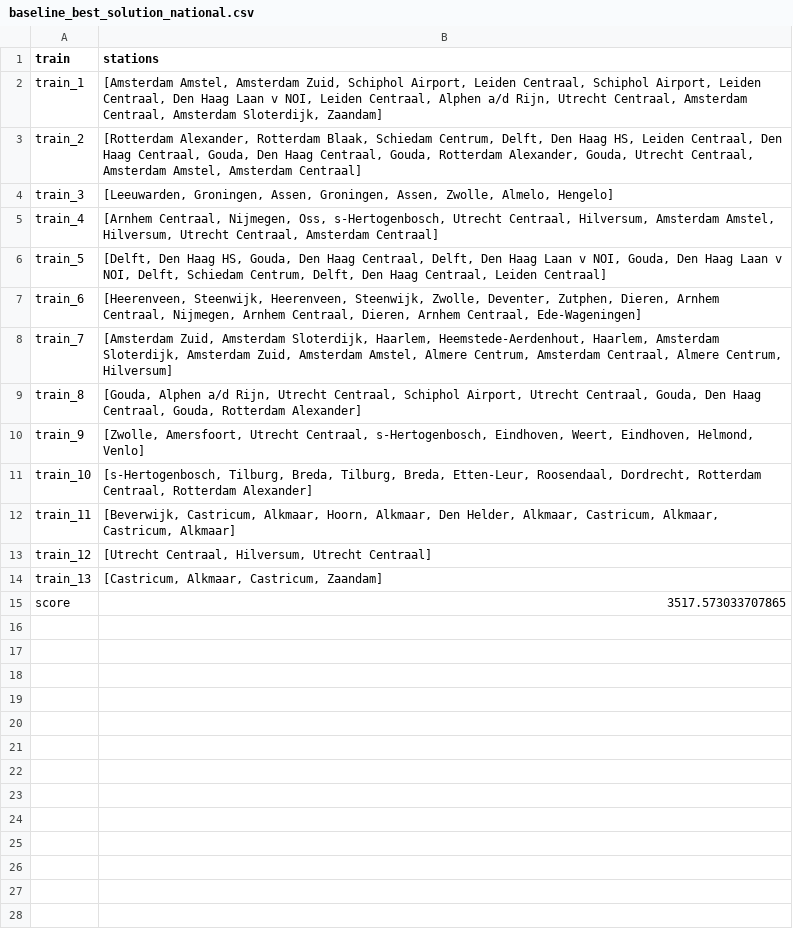
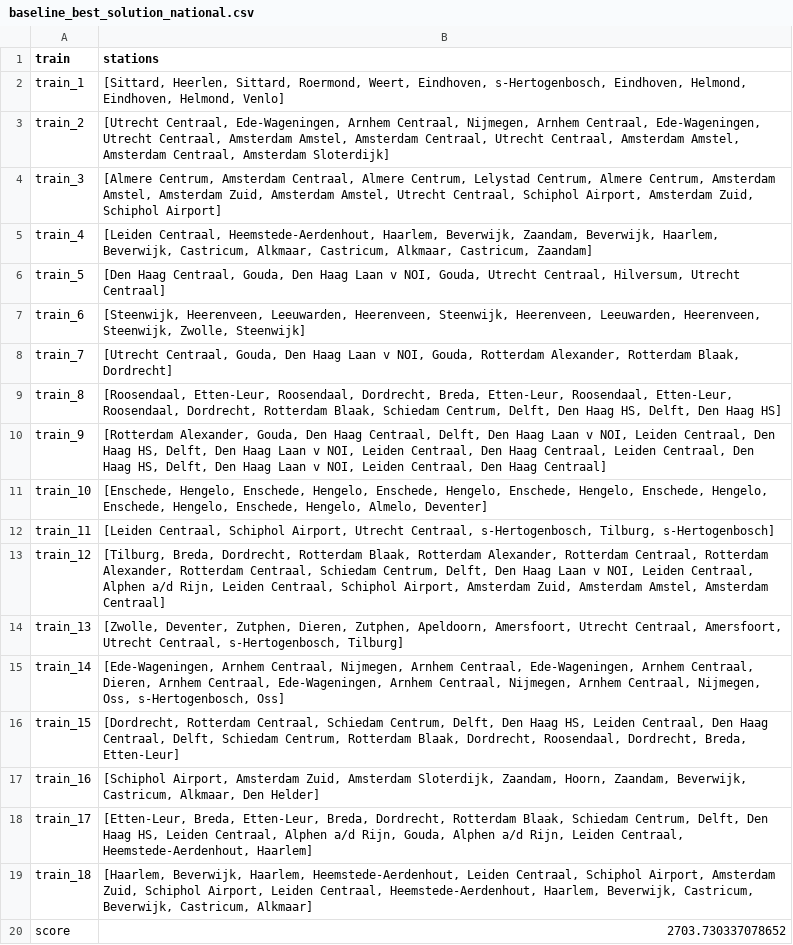
Before and after one commit to RalfLippes/TrainSprinters, a CSV file: data/output/baseline_best_solution_national.csv, drawn as a sheet.

```diff
--- a/data/output/baseline_best_solution_national.csv
+++ b/data/output/baseline_best_solution_national.csv
@@ -1,15 +1,20 @@
 train,stations
-train_1,"[Amsterdam Amstel, Amsterdam Zuid, Schiphol Airport, Leiden Centraal, Schiphol Airport, Leiden Centraal, Den Haag Laan v NOI, Leiden Centraal, Alphen a/d Rijn, Utrecht Centraal, Amsterdam Centraal, Amsterdam Sloterdijk, Zaandam]"
-train_2,"[Rotterdam Alexander, Rotterdam Blaak, Schiedam Centrum, Delft, Den Haag HS, Leiden Centraal, Den Haag Centraal, Gouda, Den Haag Centraal, Gouda, Rotterdam Alexander, Gouda, Utrecht Centraal, Amsterdam Amstel, Amsterdam Centraal]"
-train_3,"[Leeuwarden, Groningen, Assen, Groningen, Assen, Zwolle, Almelo, Hengelo]"
-train_4,"[Arnhem Centraal, Nijmegen, Oss, s-Hertogenbosch, Utrecht Centraal, Hilversum, Amsterdam Amstel, Hilversum, Utrecht Centraal, Amsterdam Centraal]"
-train_5,"[Delft, Den Haag HS, Gouda, Den Haag Centraal, Delft, Den Haag Laan v NOI, Gouda, Den Haag Laan v NOI, Delft, Schiedam Centrum, Delft, Den Haag Centraal, Leiden Centraal]"
-train_6,"[Heerenveen, Steenwijk, Heerenveen, Steenwijk, Zwolle, Deventer, Zutphen, Dieren, Arnhem Centraal, Nijmegen, Arnhem Centraal, Dieren, Arnhem Centraal, Ede-Wageningen]"
-train_7,"[Amsterdam Zuid, Amsterdam Sloterdijk, Haarlem, Heemstede-Aerdenhout, Haarlem, Amsterdam Sloterdijk, Amsterdam Zuid, Amsterdam Amstel, Almere Centrum, Amsterdam Centraal, Almere Centrum, Hilversum]"
-train_8,"[Gouda, Alphen a/d Rijn, Utrecht Centraal, Schiphol Airport, Utrecht Centraal, Gouda, Den Haag Centraal, Gouda, Rotterdam Alexander]"
-train_9,"[Zwolle, Amersfoort, Utrecht Centraal, s-Hertogenbosch, Eindhoven, Weert, Eindhoven, Helmond, Venlo]"
-train_10,"[s-Hertogenbosch, Tilburg, Breda, Tilburg, Breda, Etten-Leur, Roosendaal, Dordrecht, Rotterdam Centraal, Rotterdam Alexander]"
-train_11,"[Beverwijk, Castricum, Alkmaar, Hoorn, Alkmaar, Den Helder, Alkmaar, Castricum, Alkmaar, Castricum, Alkmaar]"
-train_12,"[Utrecht Centraal, Hilversum, Utrecht Centraal]"
-train_13,"[Castricum, Alkmaar, Castricum, Zaandam]"
-score,3517.573033707865
+train_1,"[Sittard, Heerlen, Sittard, Roermond, Weert, Eindhoven, s-Hertogenbosch, Eindhoven, Helmond, Eindhoven, Helmond, Venlo]"
+train_2,"[Utrecht Centraal, Ede-Wageningen, Arnhem Centraal, Nijmegen, Arnhem Centraal, Ede-Wageningen, Utrecht Centraal, Amsterdam Amstel, Amsterdam Centraal, Utrecht Centraal, Amsterdam Amstel, Amsterdam Centraal, Amsterdam Sloterdijk]"
+train_3,"[Almere Centrum, Amsterdam Centraal, Almere Centrum, Lelystad Centrum, Almere Centrum, Amsterdam Amstel, Amsterdam Zuid, Amsterdam Amstel, Utrecht Centraal, Schiphol Airport, Amsterdam Zuid, Schiphol Airport]"
+train_4,"[Leiden Centraal, Heemstede-Aerdenhout, Haarlem, Beverwijk, Zaandam, Beverwijk, Haarlem, Beverwijk, Castricum, Alkmaar, Castricum, Alkmaar, Castricum, Zaandam]"
+train_5,"[Den Haag Centraal, Gouda, Den Haag Laan v NOI, Gouda, Utrecht Centraal, Hilversum, Utrecht Centraal]"
+train_6,"[Steenwijk, Heerenveen, Leeuwarden, Heerenveen, Steenwijk, Heerenveen, Leeuwarden, Heerenveen, Steenwijk, Zwolle, Steenwijk]"
+train_7,"[Utrecht Centraal, Gouda, Den Haag Laan v NOI, Gouda, Rotterdam Alexander, Rotterdam Blaak, Dordrecht]"
+train_8,"[Roosendaal, Etten-Leur, Roosendaal, Dordrecht, Breda, Etten-Leur, Roosendaal, Etten-Leur, Roosendaal, Dordrecht, Rotterdam Blaak, Schiedam Centrum, Delft, Den Haag HS, Delft, Den Haag HS]"
+train_9,"[Rotterdam Alexander, Gouda, Den Haag Centraal, Delft, Den Haag Laan v NOI, Leiden Centraal, Den Haag HS, Delft, Den Haag Laan v NOI, Leiden Centraal, Den Haag Centraal, Leiden Centraal, Den Haag HS, Delft, Den Haag Laan v NOI, Leiden Centraal, Den Haag Centraal]"
+train_10,"[Enschede, Hengelo, Enschede, Hengelo, Enschede, Hengelo, Enschede, Hengelo, Enschede, Hengelo, Enschede, Hengelo, Enschede, Hengelo, Almelo, Deventer]"
+train_11,"[Leiden Centraal, Schiphol Airport, Utrecht Centraal, s-Hertogenbosch, Tilburg, s-Hertogenbosch]"
+train_12,"[Tilburg, Breda, Dordrecht, Rotterdam Blaak, Rotterdam Alexander, Rotterdam Centraal, Rotterdam Alexander, Rotterdam Centraal, Schiedam Centrum, Delft, Den Haag Laan v NOI, Leiden Centraal, Alphen a/d Rijn, Leiden Centraal, Schiphol Airport, Amsterdam Zuid, Amsterdam Amstel, Amsterdam Centraal]"
+train_13,"[Zwolle, Deventer, Zutphen, Dieren, Zutphen, Apeldoorn, Amersfoort, Utrecht Centraal, Amersfoort, Utrecht Centraal, s-Hertogenbosch, Tilburg]"
+train_14,"[Ede-Wageningen, Arnhem Centraal, Nijmegen, Arnhem Centraal, Ede-Wageningen, Arnhem Centraal, Dieren, Arnhem Centraal, Ede-Wageningen, Arnhem Centraal, Nijmegen, Arnhem Centraal, Nijmegen, Oss, s-Hertogenbosch, Oss]"
+train_15,"[Dordrecht, Rotterdam Centraal, Schiedam Centrum, Delft, Den Haag HS, Leiden Centraal, Den Haag Centraal, Delft, Schiedam Centrum, Rotterdam Blaak, Dordrecht, Roosendaal, Dordrecht, Breda, Etten-Leur]"
+train_16,"[Schiphol Airport, Amsterdam Zuid, Amsterdam Sloterdijk, Zaandam, Hoorn, Zaandam, Beverwijk, Castricum, Alkmaar, Den Helder]"
+train_17,"[Etten-Leur, Breda, Etten-Leur, Breda, Dordrecht, Rotterdam Blaak, Schiedam Centrum, Delft, Den Haag HS, Leiden Centraal, Alphen a/d Rijn, Gouda, Alphen a/d Rijn, Leiden Centraal, Heemstede-Aerdenhout, Haarlem]"
+train_18,"[Haarlem, Beverwijk, Haarlem, Heemstede-Aerdenhout, Leiden Centraal, Schiphol Airport, Amsterdam Zuid, Schiphol Airport, Leiden Centraal, Heemstede-Aerdenhout, Haarlem, Beverwijk, Castricum, Beverwijk, Castricum, Alkmaar]"
+score,2703.730337078652
```
Also changed, not shown: 5 other files.
